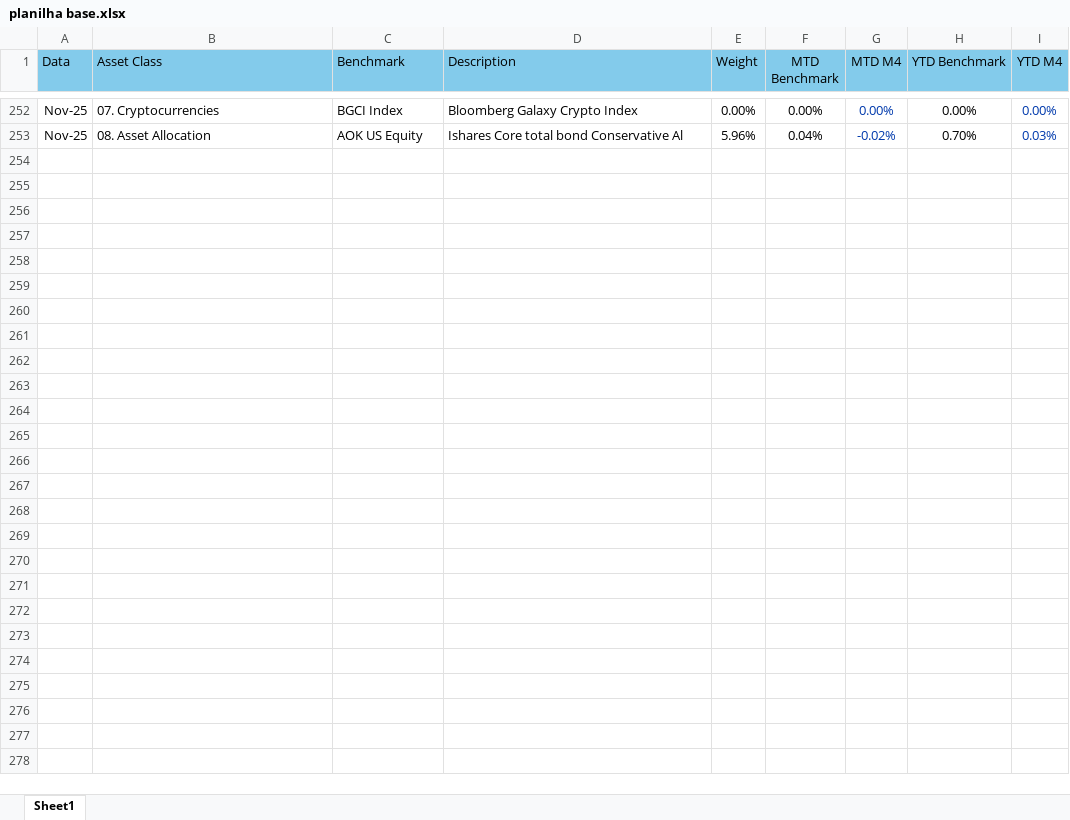
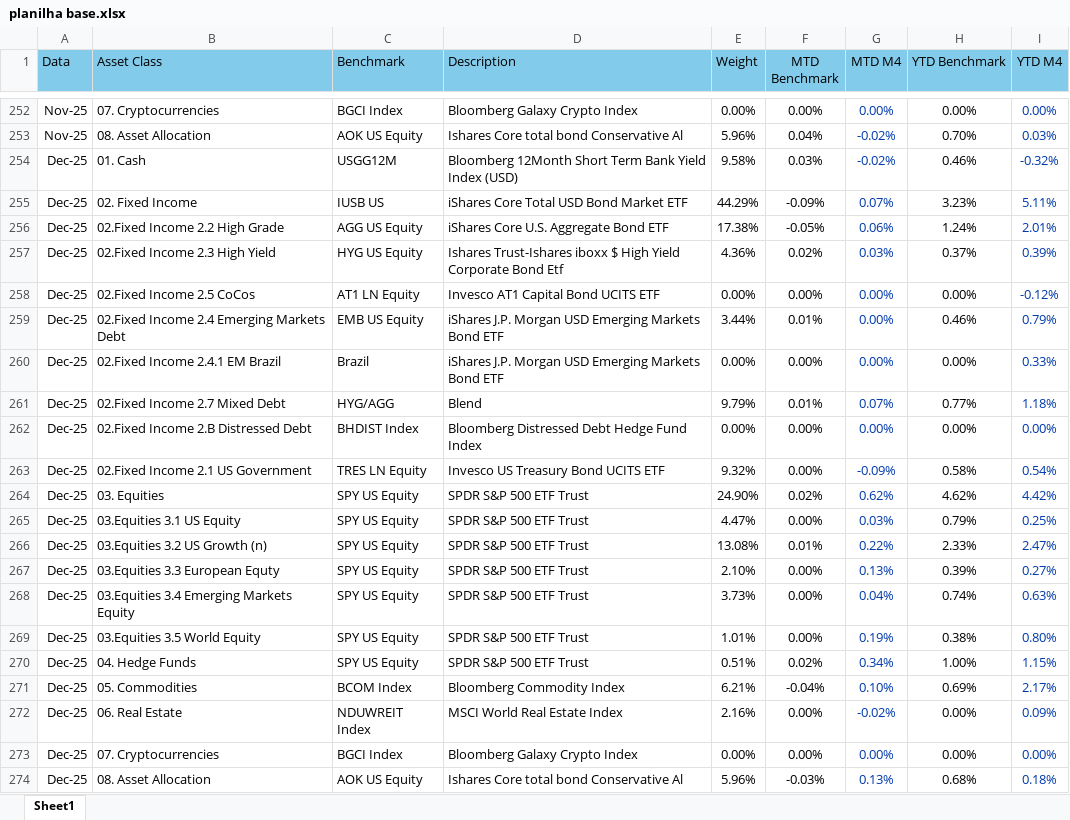
Before and after one commit to pedropeu14/modelvsbenchmark, an Excel workbook: planilha base.xlsx, sheet Sheet1, drawn as a sheet; only a part is shown, gaps mark what is left out; values as stored, in another font and other column widths than the file's, no borders; the diff names each change by its address in the sheet, - before the commit and + after, or states it on an @@ line.

Commit message:
Add files via upload

```diff
--- a/planilha base.xlsx (sheet Sheet1)
+++ b/planilha base.xlsx (sheet Sheet1)
+row 254: Dec-25 | 01. Cash | USGG12M | Bloomberg 12Month Short Term Bank Yield Index (USD) | 9.58% | 0.03% | -0.02% | 0.46% | -0.32%
+row 255: Dec-25 | 02. Fixed Income | IUSB US | iShares Core Total USD Bond Market ETF | 44.29% | -0.09% | 0.07% | 3.23% | 5.11%
+row 256: Dec-25 | 02.Fixed Income 2.2 High Grade | AGG US Equity | iShares Core U.S. Aggregate Bond ETF | 17.38% | -0.05% | 0.06% | 1.24% | 2.01%
+row 257: Dec-25 | 02.Fixed Income 2.3 High Yield | HYG US Equity | Ishares Trust-Ishares iboxx $ High Yield Corporate Bond Etf | 4.36% | 0.02% | 0.03% | 0.37% | 0.39%
+row 258: Dec-25 | 02.Fixed Income 2.5 CoCos | AT1 LN Equity | Invesco AT1 Capital Bond UCITS ETF | 0.00% | 0.00% | 0.00% | 0.00% | -0.12%
+row 259: Dec-25 | 02.Fixed Income 2.4 Emerging Markets Debt | EMB US Equity | iShares J.P. Morgan USD Emerging Markets Bond ETF | 3.44% | 0.01% | 0.00% | 0.46% | 0.79%
+row 260: Dec-25 | 02.Fixed Income 2.4.1 EM Brazil | Brazil | iShares J.P. Morgan USD Emerging Markets Bond ETF | 0.00% | 0.00% | 0.00% | 0.00% | 0.33%
+row 261: Dec-25 | 02.Fixed Income 2.7 Mixed Debt | HYG/AGG | Blend | 9.79% | 0.01% | 0.07% | 0.77% | 1.18%
+row 262: Dec-25 | 02.Fixed Income 2.B Distressed Debt | BHDIST Index | Bloomberg Distressed Debt Hedge Fund Index | 0.00% | 0.00% | 0.00% | 0.00% | 0.00%
+row 263: Dec-25 | 02.Fixed Income 2.1 US Government | TRES LN Equity | Invesco US Treasury Bond UCITS ETF | 9.32% | 0.00% | -0.09% | 0.58% | 0.54%
+row 264: Dec-25 | 03. Equities | SPY US Equity | SPDR S&P 500 ETF Trust | 24.90% | 0.02% | 0.62% | 4.62% | 4.42%
+row 265: Dec-25 | 03.Equities 3.1 US Equity | SPY US Equity | SPDR S&P 500 ETF Trust | 4.47% | 0.00% | 0.03% | 0.79% | 0.25%
+row 266: Dec-25 | 03.Equities 3.2 US Growth (n) | SPY US Equity | SPDR S&P 500 ETF Trust | 13.08% | 0.01% | 0.22% | 2.33% | 2.47%
+row 267: Dec-25 | 03.Equities 3.3 European Equty | SPY US Equity | SPDR S&P 500 ETF Trust | 2.10% | 0.00% | 0.13% | 0.39% | 0.27%
+row 268: Dec-25 | 03.Equities 3.4 Emerging Markets Equity | SPY US Equity | SPDR S&P 500 ETF Trust | 3.73% | 0.00% | 0.04% | 0.74% | 0.63%
+row 269: Dec-25 | 03.Equities 3.5 World Equity | SPY US Equity | SPDR S&P 500 ETF Trust | 1.01% | 0.00% | 0.19% | 0.38% | 0.80%
+row 270: Dec-25 | 04. Hedge Funds | SPY US Equity | SPDR S&P 500 ETF Trust | 0.51% | 0.02% | 0.34% | 1.00% | 1.15%
+row 271: Dec-25 | 05. Commodities | BCOM Index | Bloomberg Commodity Index | 6.21% | -0.04% | 0.10% | 0.69% | 2.17%
+row 272: Dec-25 | 06. Real Estate | NDUWREIT Index | MSCI World Real Estate Index | 2.16% | 0.00% | -0.02% | 0.00% | 0.09%
+row 273: Dec-25 | 07. Cryptocurrencies | BGCI Index | Bloomberg Galaxy Crypto Index | 0.00% | 0.00% | 0.00% | 0.00% | 0.00%
+row 274: Dec-25 | 08. Asset Allocation | AOK US Equity | Ishares Core total bond Conservative Al | 5.96% | -0.03% | 0.13% | 0.68% | 0.18%
```
